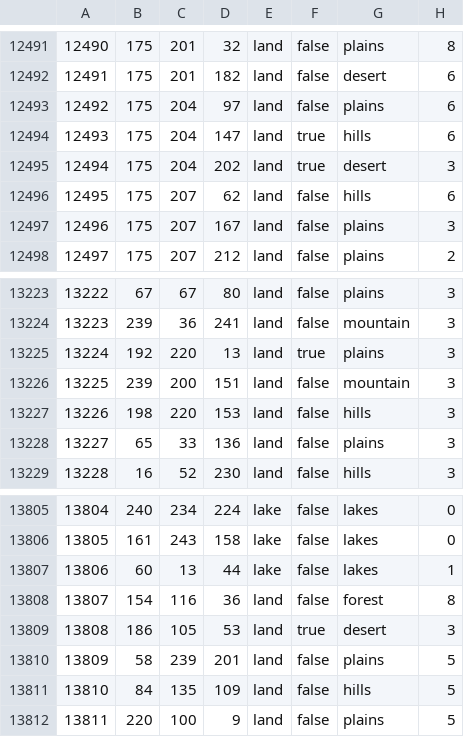
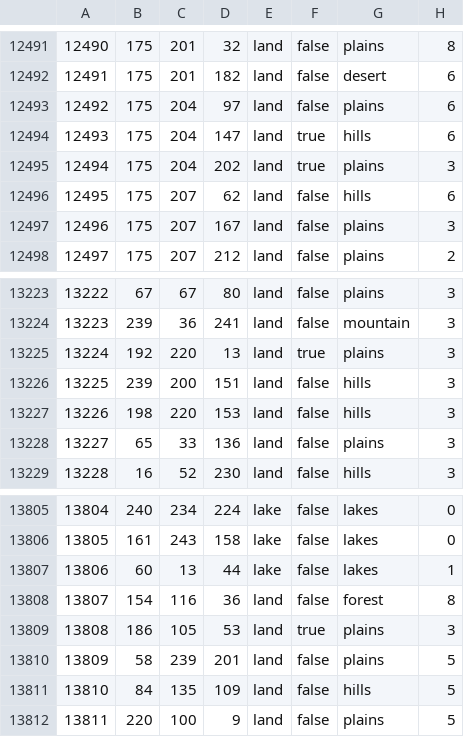
Before and after one commit to mengxinxier/Adorable-heart-beta1, a CSV file: map/definition.csv, drawn as a sheet; only a part is shown, gaps mark what is left out; the diff covers the shown part only.

```diff
--- a/map/definition.csv
+++ b/map/definition.csv
@@ -12494,3 +12494,3 @@
 12493;175;204;147;land;true;hills;6
-12494;175;204;202;land;true;desert;3
+12494;175;204;202;land;true;plains;3
 12495;175;207;62;land;false;hills;6
@@ -13225,3 +13225,3 @@
 13224;192;220;13;land;true;plains;3
-13225;239;200;151;land;false;mountain;3
+13225;239;200;151;land;false;hills;3
 13226;198;220;153;land;false;hills;3
@@ -13808,3 +13808,3 @@
 13807;154;116;36;land;false;forest;8
-13808;186;105;53;land;true;desert;3
+13808;186;105;53;land;true;plains;3
 13809;58;239;201;land;false;plains;5
```
Also changed, not shown: 5 edited cells elsewhere in this file.
